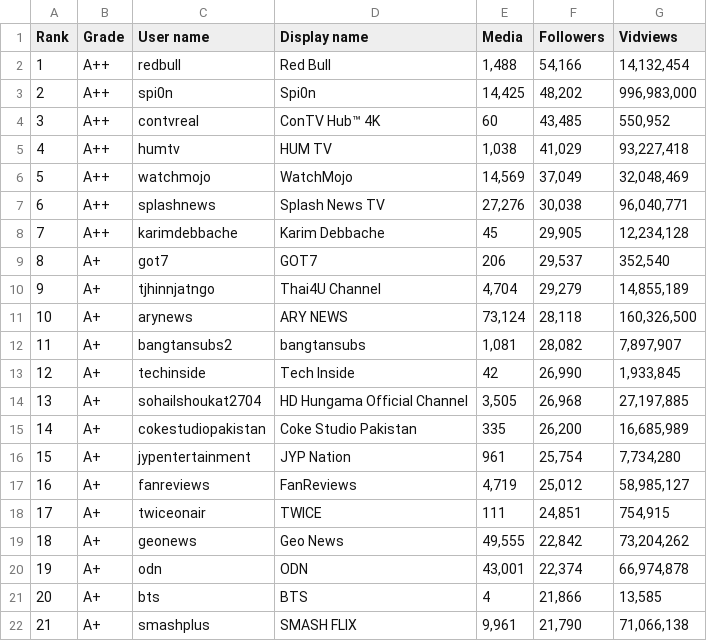
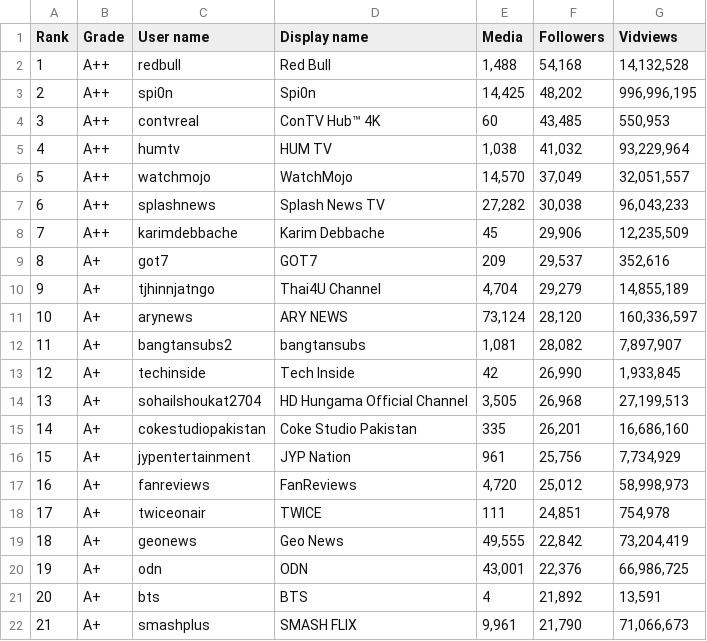
Before and after one commit to XavierCastillaCarbonell/SocialBladeWebScraper, a CSV file: Primera propuesta/output/TopInfluencersDailymotion.csv, drawn as a sheet; only a part is shown; the diff covers the shown part only.

```diff
--- a/Primera propuesta/output/TopInfluencersDailymotion.csv
+++ b/Primera propuesta/output/TopInfluencersDailymotion.csv
@@ -1,22 +1,22 @@
 Rank,Grade,User name,Display name,Media,Followers,Vidviews
-1,A++,redbull,Red Bull,"1,488","54,166","14,132,454"
-2,A++,spi0n,Spi0n,"14,425","48,202","996,983,000"
-3,A++,contvreal,ConTV Hub™ 4K,60,"43,485","550,952"
-4,A++,humtv,HUM TV,"1,038","41,029","93,227,418"
-5,A++,watchmojo,WatchMojo,"14,569","37,049","32,048,469"
-6,A++,splashnews,Splash News TV,"27,276","30,038","96,040,771"
-7,A++,karimdebbache,Karim Debbache,45,"29,905","12,234,128"
-8,A+,got7,GOT7,206,"29,537","352,540"
+1,A++,redbull,Red Bull,"1,488","54,168","14,132,528"
+2,A++,spi0n,Spi0n,"14,425","48,202","996,996,195"
+3,A++,contvreal,ConTV Hub™ 4K,60,"43,485","550,953"
+4,A++,humtv,HUM TV,"1,038","41,032","93,229,964"
+5,A++,watchmojo,WatchMojo,"14,570","37,049","32,051,557"
+6,A++,splashnews,Splash News TV,"27,282","30,038","96,043,233"
+7,A++,karimdebbache,Karim Debbache,45,"29,906","12,235,509"
+8,A+,got7,GOT7,209,"29,537","352,616"
 9,A+,tjhinnjatngo,Thai4U Channel,"4,704","29,279","14,855,189"
-10,A+,arynews,ARY NEWS,"73,124","28,118","160,326,500"
+10,A+,arynews,ARY NEWS,"73,124","28,120","160,336,597"
 11,A+,bangtansubs2,bangtansubs,"1,081","28,082","7,897,907"
 12,A+,techinside,Tech Inside,42,"26,990","1,933,845"
-13,A+,sohailshoukat2704,HD Hungama Official Channel,"3,505","26,968","27,197,885"
-14,A+,cokestudiopakistan,Coke Studio Pakistan,335,"26,200","16,685,989"
-15,A+,jypentertainment,JYP Nation,961,"25,754","7,734,280"
-16,A+,fanreviews,FanReviews,"4,719","25,012","58,985,127"
-17,A+,twiceonair,TWICE,111,"24,851","754,915"
-18,A+,geonews,Geo News,"49,555","22,842","73,204,262"
-19,A+,odn,ODN,"43,001","22,374","66,974,878"
-20,A+,bts,BTS,4,"21,866","13,585"
-21,A+,smashplus,SMASH FLIX,"9,961","21,790","71,066,138"
+13,A+,sohailshoukat2704,HD Hungama Official Channel,"3,505","26,968","27,199,513"
+14,A+,cokestudiopakistan,Coke Studio Pakistan,335,"26,201","16,686,160"
+15,A+,jypentertainment,JYP Nation,961,"25,756","7,734,929"
+16,A+,fanreviews,FanReviews,"4,720","25,012","58,998,973"
+17,A+,twiceonair,TWICE,111,"24,851","754,978"
+18,A+,geonews,Geo News,"49,555","22,842","73,204,419"
+19,A+,odn,ODN,"43,001","22,376","66,986,725"
+20,A+,bts,BTS,4,"21,892","13,591"
+21,A+,smashplus,SMASH FLIX,"9,961","21,790","71,066,673"
```
Also changed, not shown: 9 edited cells elsewhere in this file, Primera propuesta/output/TopInfluencers.csv, Primera propuesta/output/TopInfluencersFacebook.csv, 13 other files.
